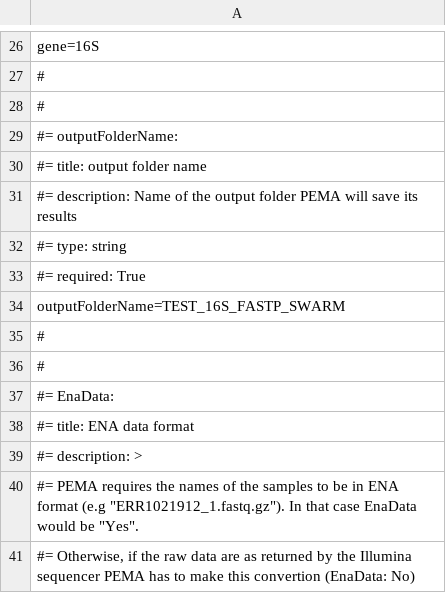
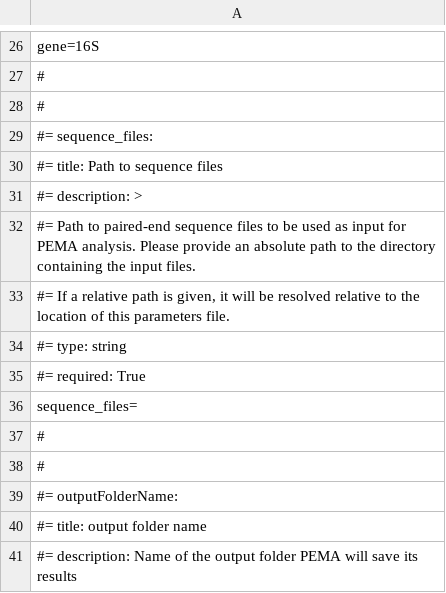
Before and after one commit to hariszaf/pema, a TSV file: config_files/parameters_v220.tsv, drawn as a sheet; only a part is shown, gaps mark what is left out; the shorter side is filled out with more unchanged rows.

Commit message:
sequence files as parameter

```diff
--- a/config_files/parameters_v220.tsv
+++ b/config_files/parameters_v220.tsv
@@ -28,2 +28,12 @@ gene=16S
 #
+#=     sequence_files:
+#=        title: Path to sequence files
+#=        description: >
+#=          Path to paired-end sequence files to be used as input for PEMA analysis. Please provide an absolute path to the directory containing the input files.
+#=          If a relative path is given, it will be resolved relative to the location of this parameters file.
+#=        type: string
+#=        required: True
+sequence_files=
+#
+#
 #=     outputFolderName:
```
Also changed, not shown: 6 other files.
